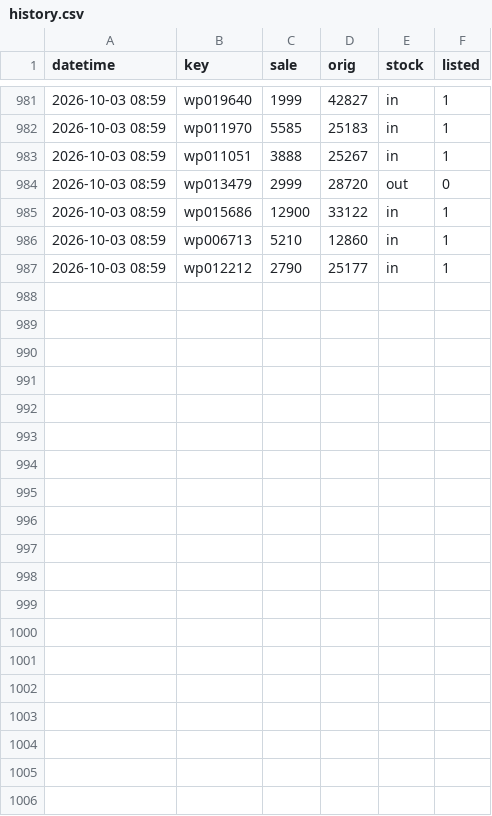
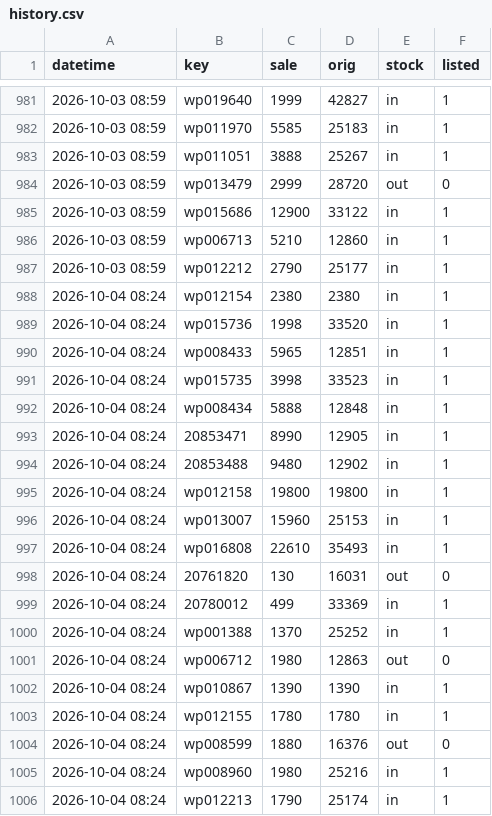
Before and after one commit to Roychou0413/petpark, a CSV file: history.csv, drawn as a sheet; only a part is shown, gaps mark what is left out; the diff covers the shown part only; the diff names each change by its address in the sheet, - before the commit and + after, or states it on an @@ line.

```diff
--- a/history.csv
+++ b/history.csv
+row 988: 2026-10-04 08:24 | wp012154 | 2380 | 2380 | in | 1
+row 989: 2026-10-04 08:24 | wp015736 | 1998 | 33520 | in | 1
+row 990: 2026-10-04 08:24 | wp008433 | 5965 | 12851 | in | 1
+row 991: 2026-10-04 08:24 | wp015735 | 3998 | 33523 | in | 1
+row 992: 2026-10-04 08:24 | wp008434 | 5888 | 12848 | in | 1
+row 993: 2026-10-04 08:24 | 20853471 | 8990 | 12905 | in | 1
+row 994: 2026-10-04 08:24 | 20853488 | 9480 | 12902 | in | 1
+row 995: 2026-10-04 08:24 | wp012158 | 19800 | 19800 | in | 1
+row 996: 2026-10-04 08:24 | wp013007 | 15960 | 25153 | in | 1
+row 997: 2026-10-04 08:24 | wp016808 | 22610 | 35493 | in | 1
+row 998: 2026-10-04 08:24 | 20761820 | 130 | 16031 | out | 0
+row 999: 2026-10-04 08:24 | 20780012 | 499 | 33369 | in | 1
+row 1000: 2026-10-04 08:24 | wp001388 | 1370 | 25252 | in | 1
+row 1001: 2026-10-04 08:24 | wp006712 | 1980 | 12863 | out | 0
+row 1002: 2026-10-04 08:24 | wp010867 | 1390 | 1390 | in | 1
+row 1003: 2026-10-04 08:24 | wp012155 | 1780 | 1780 | in | 1
+row 1004: 2026-10-04 08:24 | wp008599 | 1880 | 16376 | out | 0
+row 1005: 2026-10-04 08:24 | wp008960 | 1980 | 25216 | in | 1
+row 1006: 2026-10-04 08:24 | wp012213 | 1790 | 25174 | in | 1
```
Also changed, not shown: 10 added rows elsewhere in this file, 1 other file.
